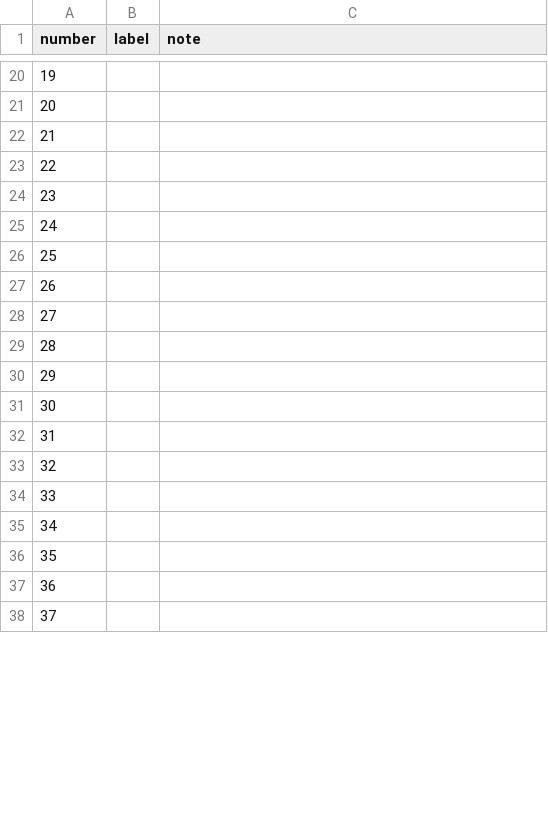
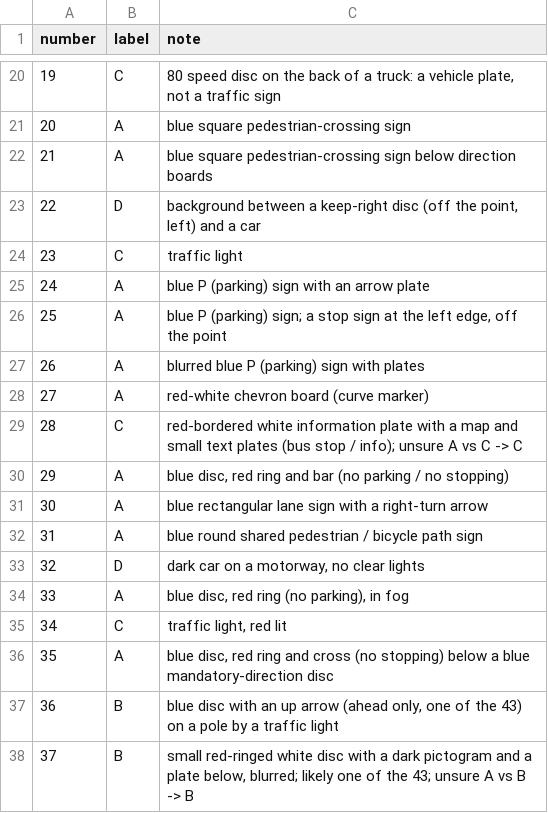
Before and after one commit to chunkychonker/FindTheObject-CNN-Project, a CSV file: results/v3b/fp_audit.csv, drawn as a sheet; only a part is shown, gaps mark what is left out; the diff covers the shown part only.

Commit message:
Label the v3b hand-audit sheet (A-D)
Labeled by Claude (Opus 5.5) from results/v3b/fp_sheet.png alone, by the object at the marked point,
with P6's rule (when unsure, the later letter). fp_key.json and the scores were not opened.

```diff
--- a/results/v3b/fp_audit.csv
+++ b/results/v3b/fp_audit.csv
@@ -20,19 +20,19 @@ number,label,note
-19,,
-20,,
-21,,
-22,,
-23,,
-24,,
-25,,
-26,,
-27,,
-28,,
-29,,
-30,,
-31,,
-32,,
-33,,
-34,,
-35,,
-36,,
-37,,
+19,C,"80 speed disc on the back of a truck: a vehicle plate, not a traffic sign"
+20,A,blue square pedestrian-crossing sign
+21,A,blue square pedestrian-crossing sign below direction boards
+22,D,"background between a keep-right disc (off the point, left) and a car"
+23,C,traffic light
+24,A,blue P (parking) sign with an arrow plate
+25,A,"blue P (parking) sign; a stop sign at the left edge, off the point"
+26,A,blurred blue P (parking) sign with plates
+27,A,red-white chevron board (curve marker)
+28,C,red-bordered white information plate with a map and small text plates (bus stop / info); unsure A vs C -> C
+29,A,"blue disc, red ring and bar (no parking / no stopping)"
+30,A,blue rectangular lane sign with a right-turn arrow
+31,A,blue round shared pedestrian / bicycle path sign
+32,D,"dark car on a motorway, no clear lights"
+33,A,"blue disc, red ring (no parking), in fog"
+34,C,"traffic light, red lit"
+35,A,"blue disc, red ring and cross (no stopping) below a blue mandatory-direction disc"
+36,B,"blue disc with an up arrow (ahead only, one of the 43) on a pole by a traffic light"
+37,B,"small red-ringed white disc with a dark pictogram and a plate below, blurred; likely one of the 43; unsure A vs B -> B"
```
Also changed, not shown: 42 edited cells elsewhere in this file.
